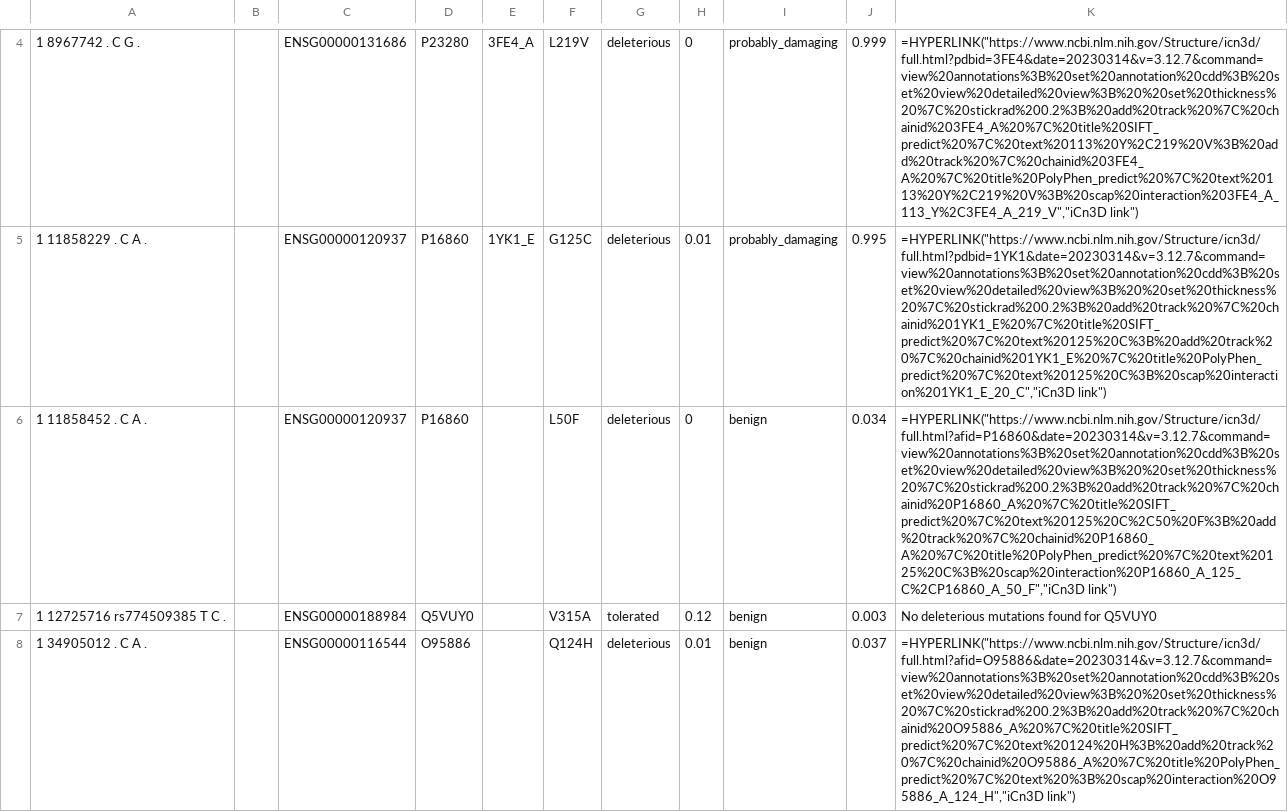
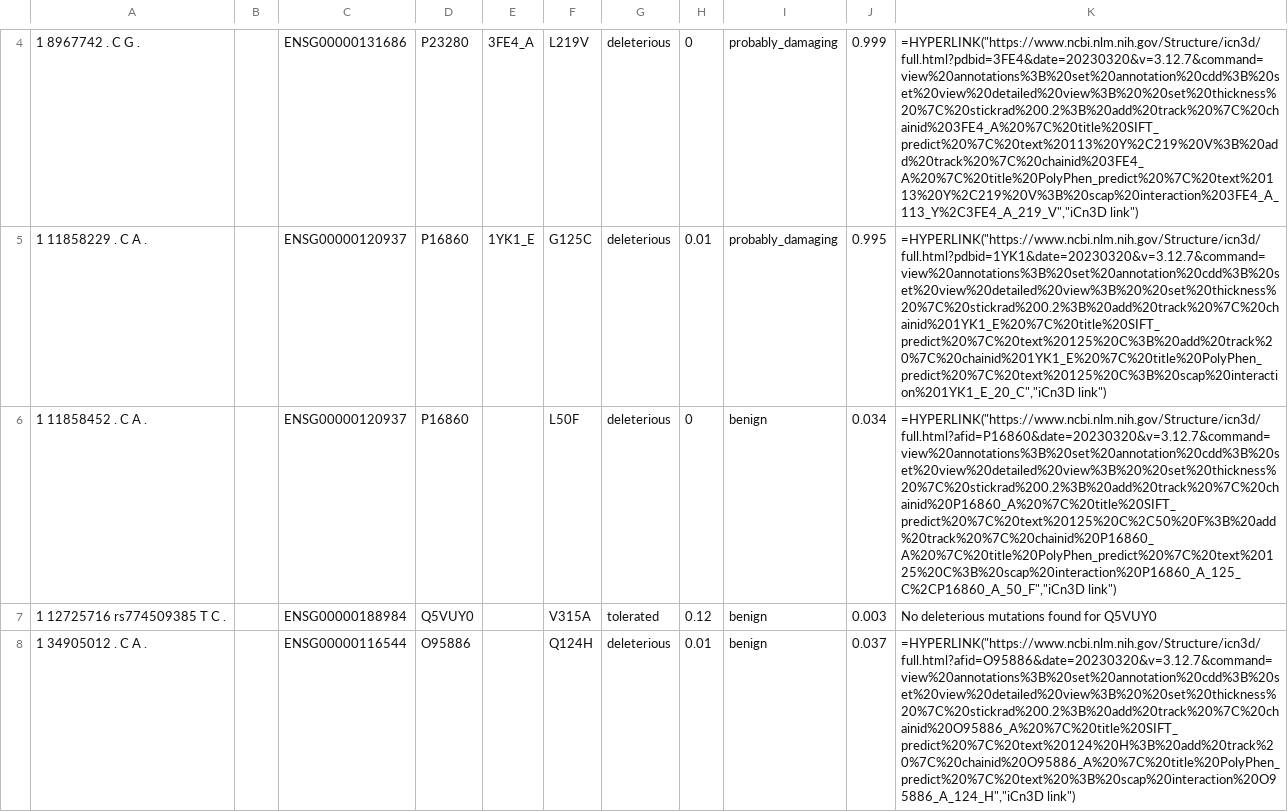
Before and after one commit to CBIIT-CGBB/3DVizSNP, a CSV file: example/test.vcf.gz_results.csv, drawn as a sheet; only a part is shown, gaps mark what is left out; the diff covers the shown part only; the diff names each change by its address in the sheet, - before the commit and + after, or states it on an @@ line.

```diff
--- a/example/test.vcf.gz_results.csv
+++ b/example/test.vcf.gz_results.csv
-K4: =HYPERLINK("https://www.ncbi.nlm.nih.gov/Structure/icn3d/full.html?pdbid=3FE4&date=20230314&v=3.12.7&command=view%20annotations%3B%20set%20annotation%20cdd%3B%20set%20view%20detailed%20view%3B%20%20set%20thickness%20%7C%20stickrad%200.2%3B%20add%20track%20%7C%20chainid%203FE4_A%20%7C%20title%20SIFT_predict%20%7C%20text%20113%20Y%2C219%20V%3B%20add%20track%20%7C%20chainid%203FE4_A%20%7C%20title%20PolyPhen_predict%20%7C%20text%20113%20Y%2C219%20V%3B%20scap%20interaction%203FE4_A_113_Y%2C3FE4_A_219_V","iCn3D link")
+K4: =HYPERLINK("https://www.ncbi.nlm.nih.gov/Structure/icn3d/full.html?pdbid=3FE4&date=20230320&v=3.12.7&command=view%20annotations%3B%20set%20annotation%20cdd%3B%20set%20view%20detailed%20view%3B%20%20set%20thickness%20%7C%20stickrad%200.2%3B%20add%20track%20%7C%20chainid%203FE4_A%20%7C%20title%20SIFT_predict%20%7C%20text%20113%20Y%2C219%20V%3B%20add%20track%20%7C%20chainid%203FE4_A%20%7C%20title%20PolyPhen_predict%20%7C%20text%20113%20Y%2C219%20V%3B%20scap%20interaction%203FE4_A_113_Y%2C3FE4_A_219_V","iCn3D link")
-K5: =HYPERLINK("https://www.ncbi.nlm.nih.gov/Structure/icn3d/full.html?pdbid=1YK1&date=20230314&v=3.12.7&command=view%20annotations%3B%20set%20annotation%20cdd%3B%20set%20view%20detailed%20view%3B%20%20set%20thickness%20%7C%20stickrad%200.2%3B%20add%20track%20%7C%20chainid%201YK1_E%20%7C%20title%20SIFT_predict%20%7C%20text%20125%20C%3B%20add%20track%20%7C%20chainid%201YK1_E%20%7C%20title%20PolyPhen_predict%20%7C%20text%20125%20C%3B%20scap%20interaction%201YK1_E_20_C","iCn3D link")
+K5: =HYPERLINK("https://www.ncbi.nlm.nih.gov/Structure/icn3d/full.html?pdbid=1YK1&date=20230320&v=3.12.7&command=view%20annotations%3B%20set%20annotation%20cdd%3B%20set%20view%20detailed%20view%3B%20%20set%20thickness%20%7C%20stickrad%200.2%3B%20add%20track%20%7C%20chainid%201YK1_E%20%7C%20title%20SIFT_predict%20%7C%20text%20125%20C%3B%20add%20track%20%7C%20chainid%201YK1_E%20%7C%20title%20PolyPhen_predict%20%7C%20text%20125%20C%3B%20scap%20interaction%201YK1_E_20_C","iCn3D link")
-K6: =HYPERLINK("https://www.ncbi.nlm.nih.gov/Structure/icn3d/full.html?afid=P16860&date=20230314&v=3.12.7&command=view%20annotations%3B%20set%20annotation%20cdd%3B%20set%20view%20detailed%20view%3B%20%20set%20thickness%20%7C%20stickrad%200.2%3B%20add%20track%20%7C%20chainid%20P16860_A%20%7C%20title%20SIFT_predict%20%7C%20text%20125%20C%2C50%20F%3B%20add%20track%20%7C%20chainid%20P16860_A%20%7C%20title%20PolyPhen_predict%20%7C%20text%20125%20C%3B%20scap%20interaction%20P16860_A_125_C%2CP16860_A_50_F","iCn3D link")
+K6: =HYPERLINK("https://www.ncbi.nlm.nih.gov/Structure/icn3d/full.html?afid=P16860&date=20230320&v=3.12.7&command=view%20annotations%3B%20set%20annotation%20cdd%3B%20set%20view%20detailed%20view%3B%20%20set%20thickness%20%7C%20stickrad%200.2%3B%20add%20track%20%7C%20chainid%20P16860_A%20%7C%20title%20SIFT_predict%20%7C%20text%20125%20C%2C50%20F%3B%20add%20track%20%7C%20chainid%20P16860_A%20%7C%20title%20PolyPhen_predict%20%7C%20text%20125%20C%3B%20scap%20interaction%20P16860_A_125_C%2CP16860_A_50_F","iCn3D link")
-K8: =HYPERLINK("https://www.ncbi.nlm.nih.gov/Structure/icn3d/full.html?afid=O95886&date=20230314&v=3.12.7&command=view%20annotations%3B%20set%20annotation%20cdd%3B%20set%20view%20detailed%20view%3B%20%20set%20thickness%20%7C%20stickrad%200.2%3B%20add%20track%20%7C%20chainid%20O95886_A%20%7C%20title%20SIFT_predict%20%7C%20text%20124%20H%3B%20add%20track%20%7C%20chainid%20O95886_A%20%7C%20title%20PolyPhen_predict%20%7C%20text%20%3B%20scap%20interaction%20O95886_A_124_H","iCn3D link")
+K8: =HYPERLINK("https://www.ncbi.nlm.nih.gov/Structure/icn3d/full.html?afid=O95886&date=20230320&v=3.12.7&command=view%20annotations%3B%20set%20annotation%20cdd%3B%20set%20view%20detailed%20view%3B%20%20set%20thickness%20%7C%20stickrad%200.2%3B%20add%20track%20%7C%20chainid%20O95886_A%20%7C%20title%20SIFT_predict%20%7C%20text%20124%20H%3B%20add%20track%20%7C%20chainid%20O95886_A%20%7C%20title%20PolyPhen_predict%20%7C%20text%20%3B%20scap%20interaction%20O95886_A_124_H","iCn3D link")
```
Also changed, not shown: 1 added row, 1 removed row and 2 edited cells elsewhere in this file, 3 other files.
